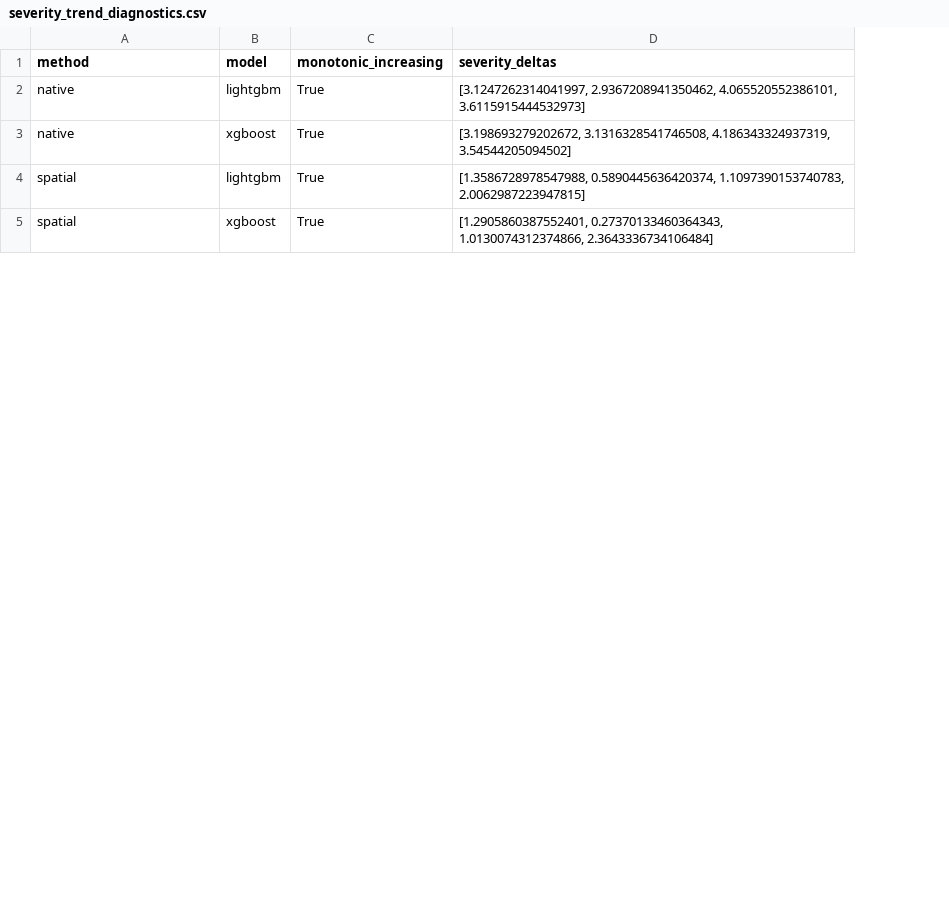
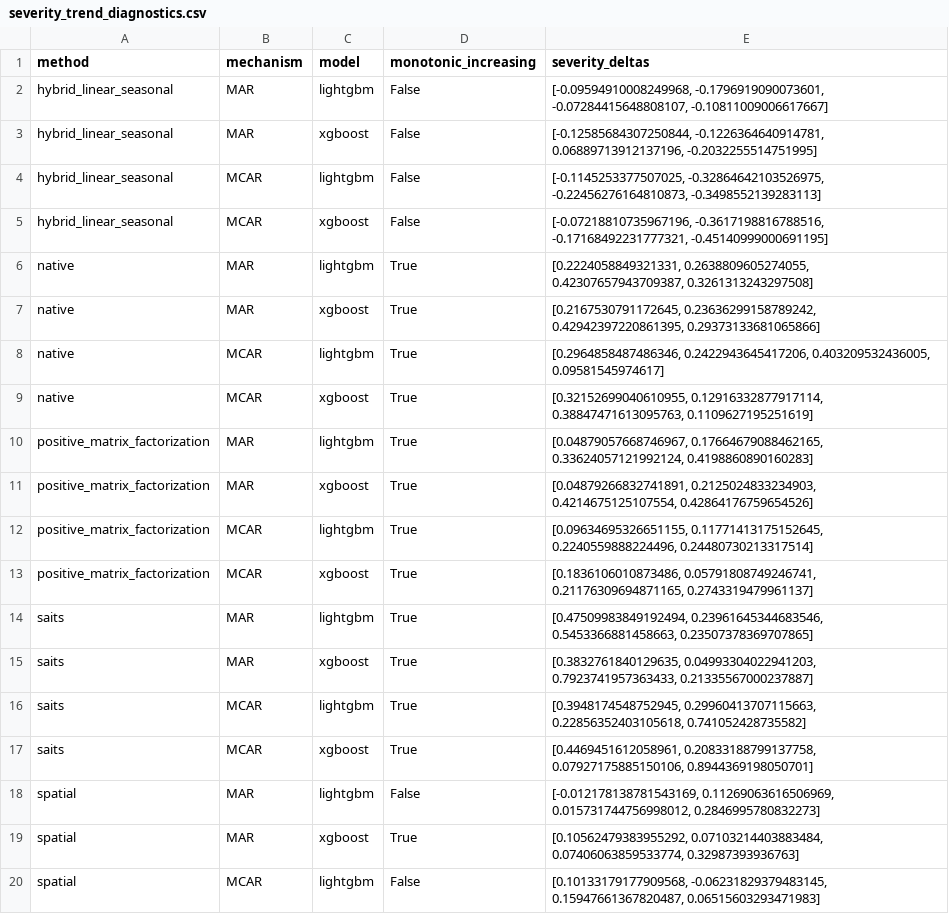
Before and after one commit to NurulAldi/pred-pm, a CSV file: results/severity_trend_diagnostics.csv, drawn as a sheet; only a part is shown; addresses are those after the commit; the diff covers the shown part only; the diff names each change by its address in the sheet, - before the commit and + after, or states it on an @@ line.

```diff
--- a/results/severity_trend_diagnostics.csv
+++ b/results/severity_trend_diagnostics.csv
+column B (mechanism), rows 6-7: MAR | MAR; rows 18-19: MAR | MAR
+row 2: hybrid_linear_seasonal | MAR | lightgbm | False | [-0.09594910008249968, -0.1796919090073601, -0.07284415648808107, -0.10811009006617667]
+row 3: hybrid_linear_seasonal | MAR | xgboost | False | [-0.12585684307250844, -0.1226364640914781, 0.06889713912137196, -0.2032255514751995]
+row 4: hybrid_linear_seasonal | MCAR | lightgbm | False | [-0.1145253377507025, -0.32864642103526975, -0.22456276164810873, -0.3498552139283113]
+row 5: hybrid_linear_seasonal | MCAR | xgboost | False | [-0.07218810735967196, -0.3617198816788516, -0.17168492231777321, -0.45140999000691195]
-E6 (severity_deltas): [3.1247262314041997, 2.9367208941350462, 4.065520552386101, 3.6115915444532973]
+E6 (severity_deltas): [0.2224058849321331, 0.2638809605274055, 0.42307657943709387, 0.3261313243297508]
-E7 (severity_deltas): [3.198693279202672, 3.1316328541746508, 4.186343324937319, 3.54544205094502]
+E7 (severity_deltas): [0.2167530791172645, 0.23636299158789242, 0.42942397220861395, 0.29373133681065866]
+row 8: native | MCAR | lightgbm | True | [0.2964858487486346, 0.2422943645417206, 0.403209532436005, 0.09581545974617]
+row 9: native | MCAR | xgboost | True | [0.32152699040610955, 0.12916332877917114, 0.38847471613095763, 0.1109627195251619]
+row 10: positive_matrix_factorization | MAR | lightgbm | True | [0.04879057668746967, 0.17664679088462165, 0.33624057121992124, 0.4198860890160283]
+row 11: positive_matrix_factorization | MAR | xgboost | True | [0.04879266832741891, 0.2125024833234903, 0.4214675125107554, 0.42864176759654526]
+row 12: positive_matrix_factorization | MCAR | lightgbm | True | [0.09634695326651155, 0.11771413175152645, 0.2240559888224496, 0.24480730213317514]
+row 13: positive_matrix_factorization | MCAR | xgboost | True | [0.1836106010873486, 0.05791808749246741, 0.21176309694871165, 0.2743319479961137]
+row 14: saits | MAR | lightgbm | True | [0.47509983849192494, 0.23961645344683546, 0.5453366881458663, 0.23507378369707865]
+row 15: saits | MAR | xgboost | True | [0.3832761840129635, 0.04993304022941203, 0.7923741957363433, 0.21335567000237887]
+row 16: saits | MCAR | lightgbm | True | [0.3948174548752945, 0.29960413707115663, 0.22856352403105618, 0.741052428735582]
+row 17: saits | MCAR | xgboost | True | [0.4469451612058961, 0.20833188799137758, 0.07927175885150106, 0.8944369198050701]
-D18 (monotonic_increasing): True
+D18 (monotonic_increasing): False
-E18 (severity_deltas): [1.3586728978547988, 0.5890445636420374, 1.1097390153740783, 2.0062987223947815]
+E18 (severity_deltas): [-0.012178138781543169, 0.11269063616506969, 0.015731744756998012, 0.2846995780832273]
-E19 (severity_deltas): [1.2905860387552401, 0.27370133460364343, 1.0130074312374866, 2.3643336734106484]
+E19 (severity_deltas): [0.10562479383955292, 0.07103214403883484, 0.07406063859533774, 0.32987393936763]
+row 20: spatial | MCAR | lightgbm | False | [0.10133179177909568, -0.06231829379483145, 0.15947661367820487, 0.06515603293471983]
```
Also changed, not shown: 5 added rows and 5 edited cells elsewhere in this file, results/computation_time_log.csv, results/robustness_slopes.csv, 8 other files.
